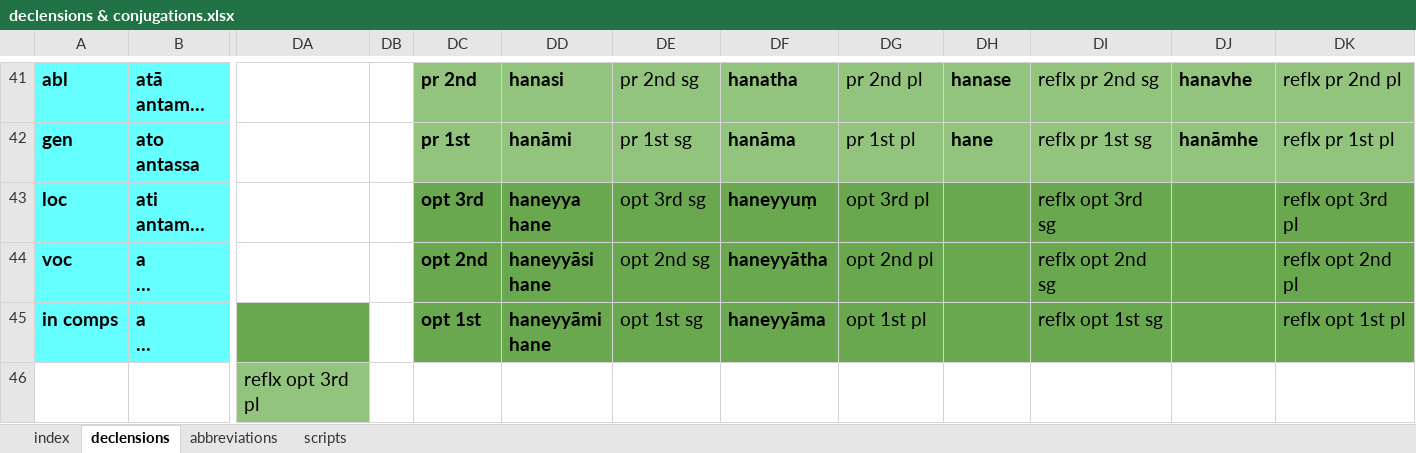
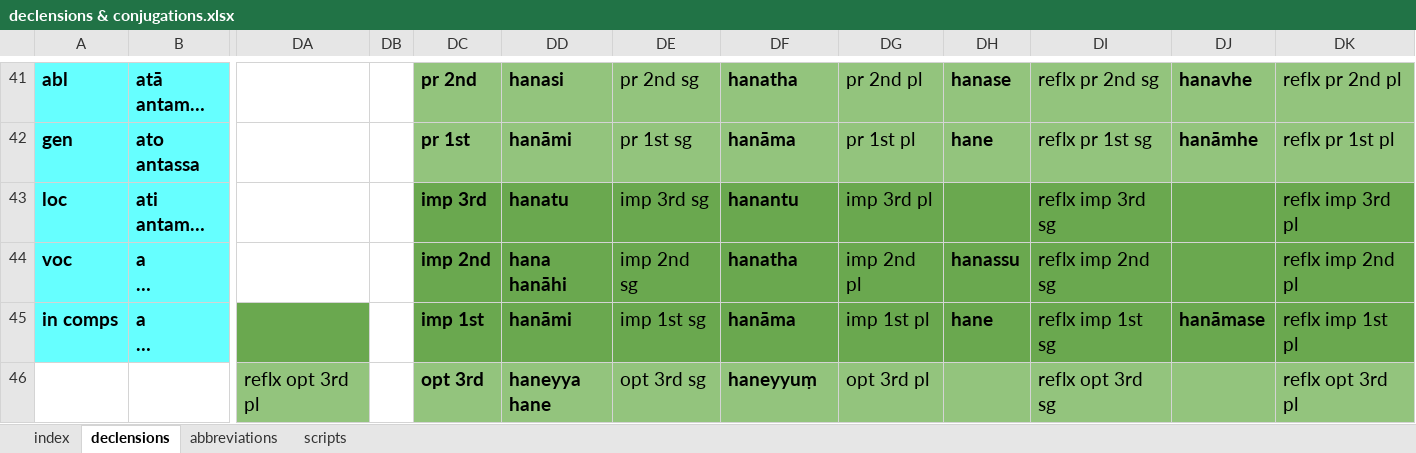
Before and after one commit to digitalpalidictionary/inflection-generator, an Excel workbook: declensions & conjugations.xlsx, sheet declensions, drawn as a sheet; only a part is shown, gaps mark what is left out; long unchanged cells end in …; values as stored, in another font and other column widths than the file's, no borders; ↵ is a line break in a cell; the diff covers the shown part only; the diff names each change by its address in the sheet, - before the commit and + after, or states it on an @@ line.

```diff
--- a/declensions & conjugations.xlsx (sheet declensions)
+++ b/declensions & conjugations.xlsx (sheet declensions)
-DC43: opt 3rd
+DC43: imp 3rd
-DD43: haneyya ↵ hane
+DD43: hanatu
-DE43: opt 3rd sg
+DE43: imp 3rd sg
-DF43: haneyyuṃ
+DF43: hanantu
-DG43: opt 3rd pl
+DG43: imp 3rd pl
-DI43: reflx opt 3rd sg
+DI43: reflx imp 3rd sg
-DK43: reflx opt 3rd pl
+DK43: reflx imp 3rd pl
-DC44: opt 2nd
+DC44: imp 2nd
-DD44: haneyyāsi ↵ hane
+DD44: hana ↵ hanāhi
-DE44: opt 2nd sg
+DE44: imp 2nd sg
-DF44: haneyyātha
+DF44: hanatha
-DG44: opt 2nd pl
+DG44: imp 2nd pl
-DH44: (empty)
+DH44: hanassu
-DI44: reflx opt 2nd sg
+DI44: reflx imp 2nd sg
-DK44: reflx opt 2nd pl
+DK44: reflx imp 2nd pl
-DC45: opt 1st
+DC45: imp 1st
-DD45: haneyyāmi ↵ hane
+DD45: hanāmi
-DE45: opt 1st sg
+DE45: imp 1st sg
-DF45: haneyyāma
+DF45: hanāma
-DG45: opt 1st pl
+DG45: imp 1st pl
-DH45: (empty)
+DH45: hane
-DI45: reflx opt 1st sg
+DI45: reflx imp 1st sg
-DJ45: (empty)
+DJ45: hanāmase
-DK45: reflx opt 1st pl
+DK45: reflx imp 1st pl
-DC46: (empty)
+DC46: opt 3rd
-DC46:DK46 fill: none
+DC46:DK46 fill: #93C47D
-DD46: (empty)
+DD46: haneyya ↵ hane
-DE46: (empty)
+DE46: opt 3rd sg
-DF46: (empty)
+DF46: haneyyuṃ
-DG46: (empty)
+DG46: opt 3rd pl
-DI46: (empty)
+DI46: reflx opt 3rd sg
-DK46: (empty)
+DK46: reflx opt 3rd pl
```
Also changed, not shown: 152 edited cells and cell formats elsewhere in this sheet, sheet index, 10 other files.
